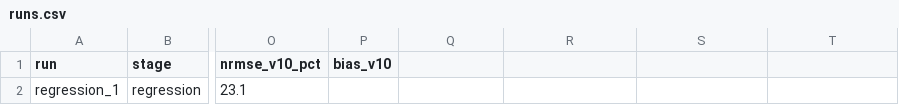
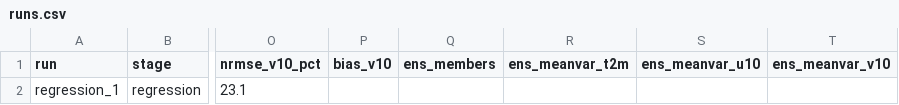
Before and after one commit to iolmoslau/era5-carra2-downscaling-canadian-arctic, a CSV file: training_mini/results/runs.csv, drawn as a sheet; only a part is shown, gaps mark what is left out; the diff names each change by its address in the sheet, - before the commit and + after, or states it on an @@ line.

```diff
--- a/training_mini/results/runs.csv
+++ b/training_mini/results/runs.csv
-Q1: (empty)
+Q1: ens_members
-R1: (empty)
+R1: ens_meanvar_t2m
-S1: (empty)
+S1: ens_meanvar_u10
-T1: (empty)
+T1: ens_meanvar_v10
```
Also changed, not shown: 5 other files.
